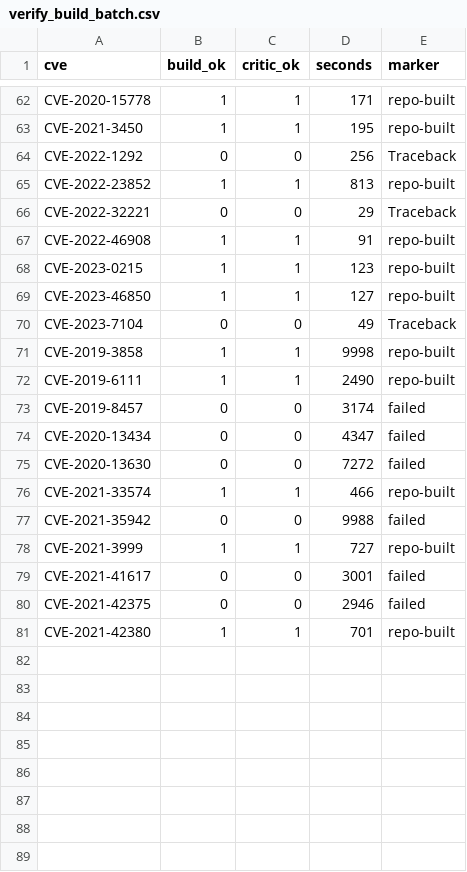
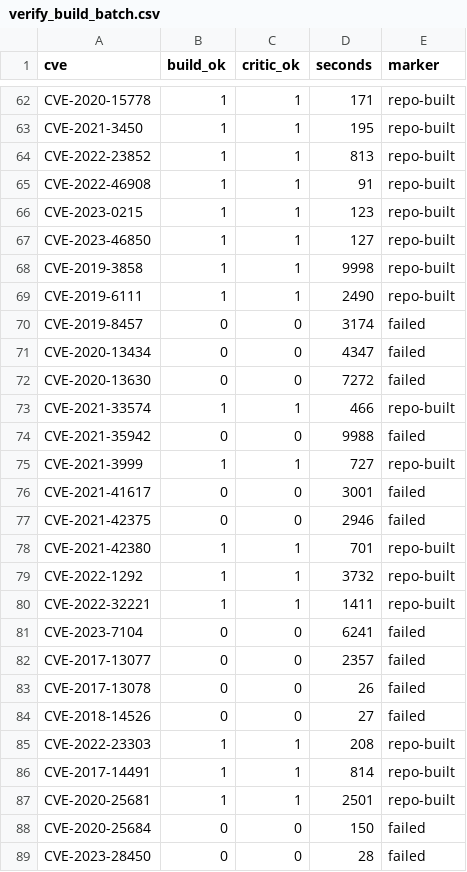
Before and after one commit to kakyung98/ics-vex-dashboard, a CSV file: results/verify_build_batch.csv, drawn as a sheet; only a part is shown, gaps mark what is left out; removed rows and columns are numbered as before the commit, all else as after; the diff names each change by its address in the sheet, - before the commit and + after, or states it on an @@ line.

```diff
--- a/results/verify_build_batch.csv
+++ b/results/verify_build_batch.csv
-row 64: CVE-2022-1292 | 0 | 0 | 256 | Traceback
-row 66: CVE-2022-32221 | 0 | 0 | 29 | Traceback
-row 70: CVE-2023-7104 | 0 | 0 | 49 | Traceback
+row 79: CVE-2022-1292 | 1 | 1 | 3732 | repo-built
+row 80: CVE-2022-32221 | 1 | 1 | 1411 | repo-built
+row 81: CVE-2023-7104 | 0 | 0 | 6241 | failed
+row 82: CVE-2017-13077 | 0 | 0 | 2357 | failed
+row 83: CVE-2017-13078 | 0 | 0 | 26 | failed
+row 84: CVE-2018-14526 | 0 | 0 | 27 | failed
+row 85: CVE-2022-23303 | 1 | 1 | 208 | repo-built
+row 86: CVE-2017-14491 | 1 | 1 | 814 | repo-built
+row 87: CVE-2020-25681 | 1 | 1 | 2501 | repo-built
+row 88: CVE-2020-25684 | 0 | 0 | 150 | failed
+row 89: CVE-2023-28450 | 0 | 0 | 28 | failed
```
Also changed, not shown: 45 other files.
